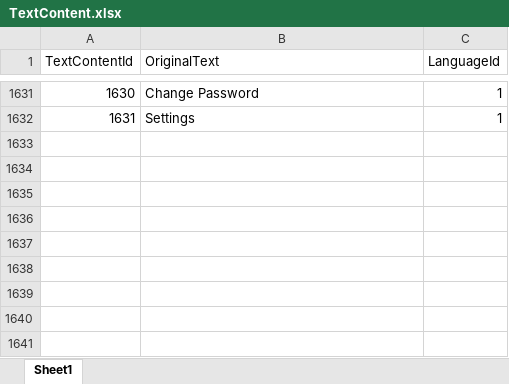
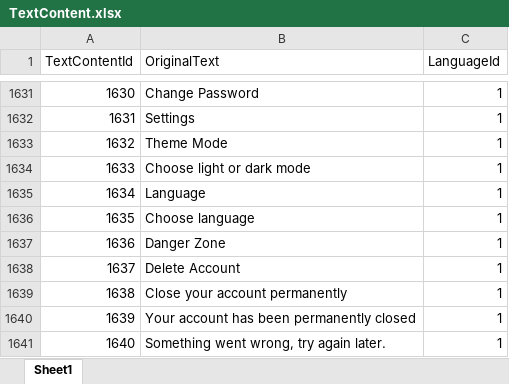
Before and after one commit to EmirAlpAksungur/MentorApp, an Excel workbook: backend/commands/management/commands/TextContent.xlsx, sheet Sheet1, drawn as a sheet; only a part is shown, gaps mark what is left out; values as stored, in another font and other column widths than the file's, no borders; the diff names each change by its address in the sheet, - before the commit and + after, or states it on an @@ line.

```diff
--- a/backend/commands/management/commands/TextContent.xlsx (sheet Sheet1)
+++ b/backend/commands/management/commands/TextContent.xlsx (sheet Sheet1)
+row 1633: 1632 | Theme Mode | 1
+row 1634: 1633 | Choose light or dark mode | 1
+row 1635: 1634 | Language | 1
+row 1636: 1635 | Choose language | 1
+row 1637: 1636 | Danger Zone | 1
+row 1638: 1637 | Delete Account | 1
+row 1639: 1638 | Close your account permanently | 1
+row 1640: 1639 | Your account has been permanently closed | 1
+row 1641: 1640 | Something went wrong, try again later. | 1
```
Also changed, not shown: backend/commands/management/commands/Translations.xlsx, 24 other files.
